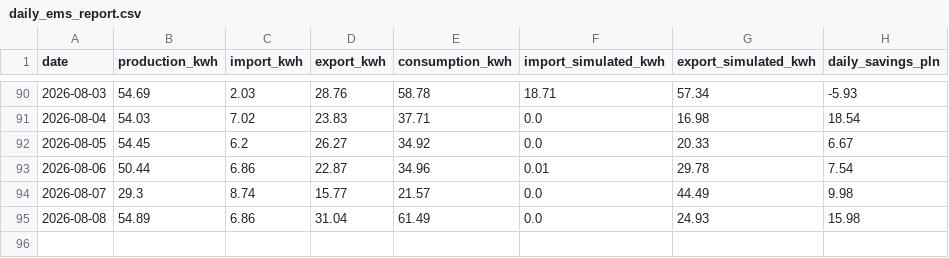
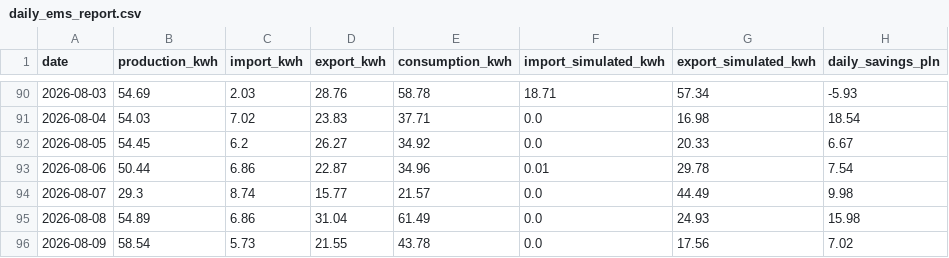
Before and after one commit to stan-zolnierczyk/iot-ems-data-pipeline, a CSV file: data/daily_ems_report.csv, drawn as a sheet; only a part is shown, gaps mark what is left out.

```diff
--- a/data/daily_ems_report.csv
+++ b/data/daily_ems_report.csv
@@ -95 +95,2 @@ date,production_kwh,import_kwh,export_kwh,consumption_kwh,import_simulated_kwh,e
 2026-08-08,54.89,6.86,31.04,61.49,0.0,24.93,15.98
+2026-08-09,58.54,5.73,21.55,43.78,0.0,17.56,7.02
```
